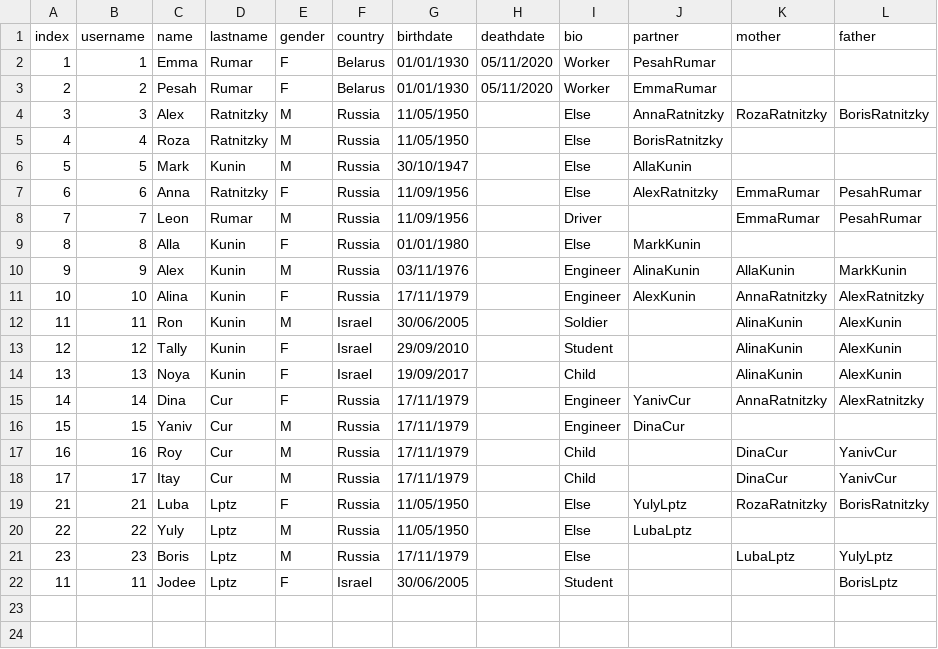
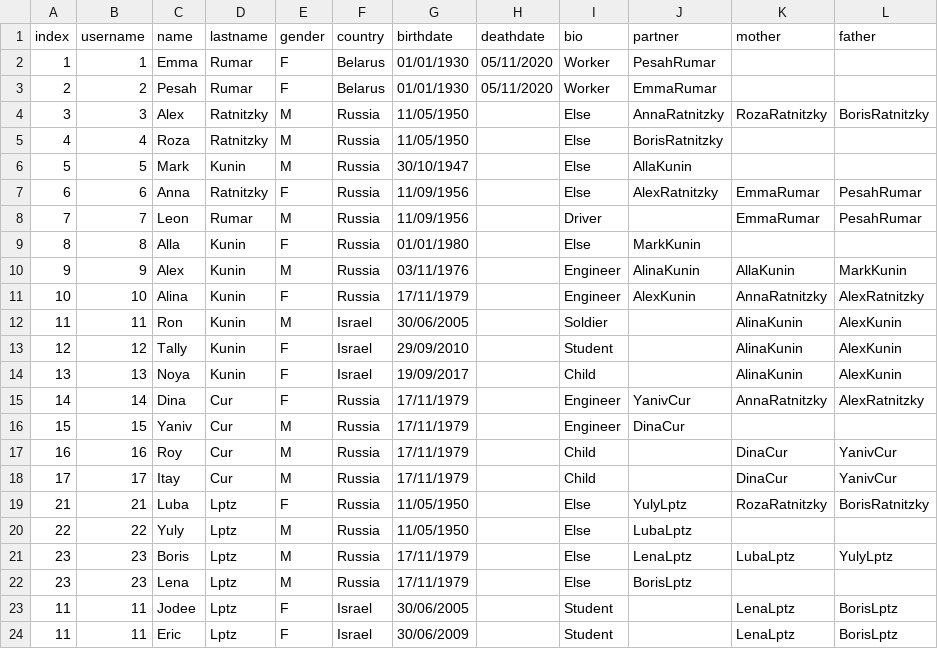
Before and after one commit to ronkunin/test_name, a CSV file: FamilyTree.csv, drawn as a sheet.

Commit message:
Update FamilyTree.csv

```diff
--- a/FamilyTree.csv
+++ b/FamilyTree.csv
@@ -20,3 +20,5 @@ index,username,name,lastname,gender,country,birthdate,deathdate,bio,partner,moth
 22,22,Yuly,Lptz,M,Russia,11/05/1950,,Else,LubaLptz,,
-23,23,Boris,Lptz,M,Russia,17/11/1979,,Else,,LubaLptz,YulyLptz
-11,11,Jodee,Lptz,F,Israel,30/06/2005,,Student,,,BorisLptz
+23,23,Boris,Lptz,M,Russia,17/11/1979,,Else,LenaLptz,LubaLptz,YulyLptz
+23,23,Lena,Lptz,M,Russia,17/11/1979,,Else,BorisLptz,,
+11,11,Jodee,Lptz,F,Israel,30/06/2005,,Student,,LenaLptz,BorisLptz
+11,11,Eric,Lptz,F,Israel,30/06/2009,,Student,,LenaLptz,BorisLptz
```
